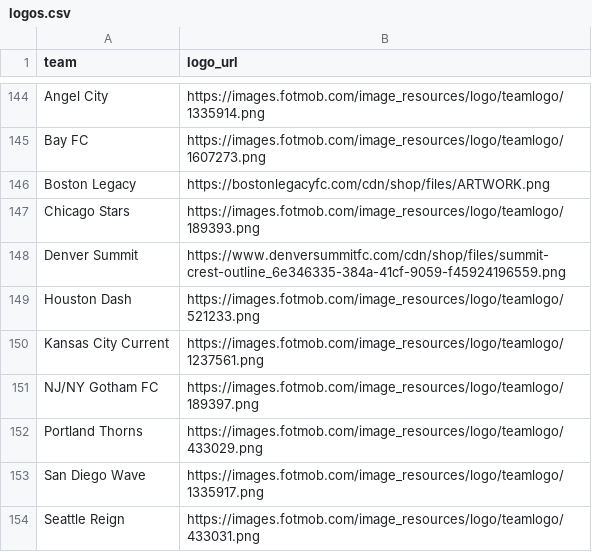
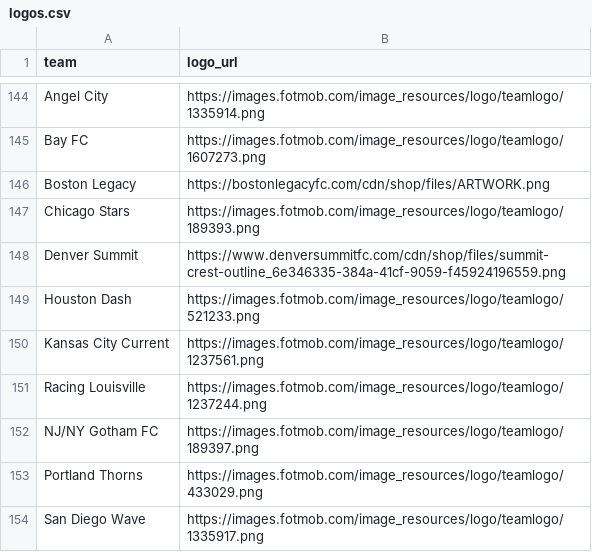
Before and after one commit to saberpowers/saberpowers.github.io, a CSV file: jobs/logos.csv, drawn as a sheet; only a part is shown, gaps mark what is left out; the shorter side is filled out with more unchanged rows; the diff names each change by its address in the sheet, - before the commit and + after, or states it on an @@ line.

```diff
--- a/jobs/logos.csv
+++ b/jobs/logos.csv
+row 151: Racing Louisville | https://images.fotmob.com/image_resources/logo/teamlogo/1237244.png
```
Also changed, not shown: jobs/jobs.csv.
